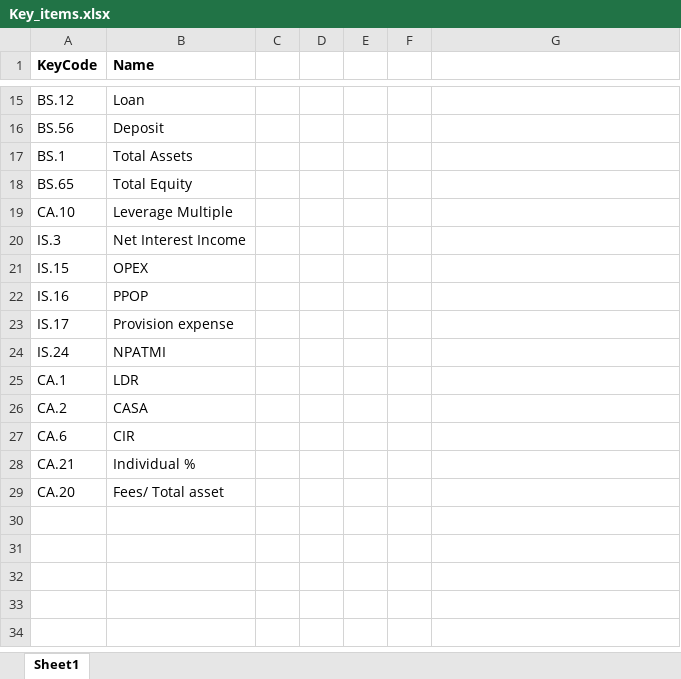
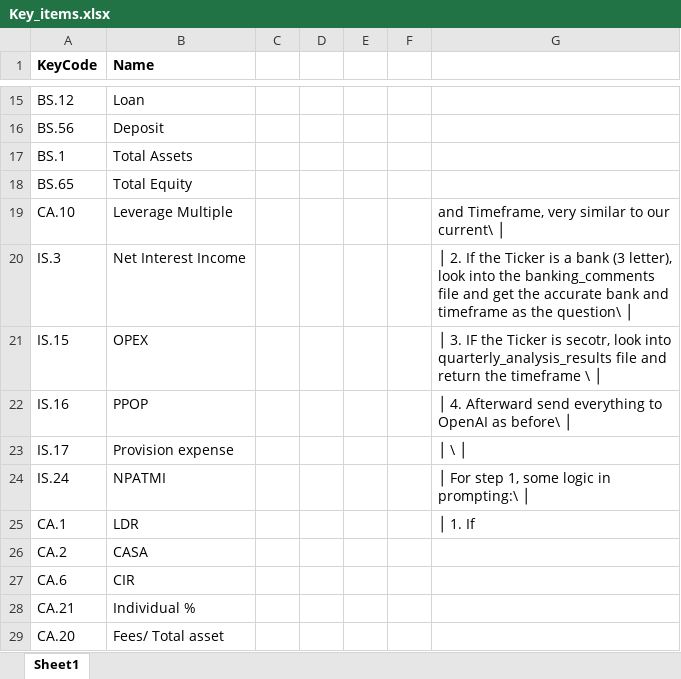
Before and after one commit to lmduc7396/Projectbanking, an Excel workbook: Data/Key_items.xlsx, sheet Sheet1, drawn as a sheet; only a part is shown, gaps mark what is left out; values as stored, in another font and other column widths than the file's, no borders; the diff names each change by its address in the sheet, - before the commit and + after, or states it on an @@ line.

Commit message:
New logic

```diff
--- a/Data/Key_items.xlsx (sheet Sheet1)
+++ b/Data/Key_items.xlsx (sheet Sheet1)
-G19: (empty)
+G19: and Timeframe, very similar to our current\ │
-G20: (empty)
+G20: │ 2. If the Ticker is a bank (3 letter), look into the banking_comments file and get the accurate bank and timeframe as the question\ │
-G21: (empty)
+G21: │ 3. IF the Ticker is secotr, look into quarterly_analysis_results file and return the timeframe \ │
-G22: (empty)
+G22: │ 4. Afterward send everything to OpenAI as before\ │
-G23: (empty)
+G23: │ \ │
-G24: (empty)
+G24: │ For step 1, some logic in prompting:\ │
-G25: (empty)
+G25: │ 1. If
```
Also changed, not shown: 2 other files.
